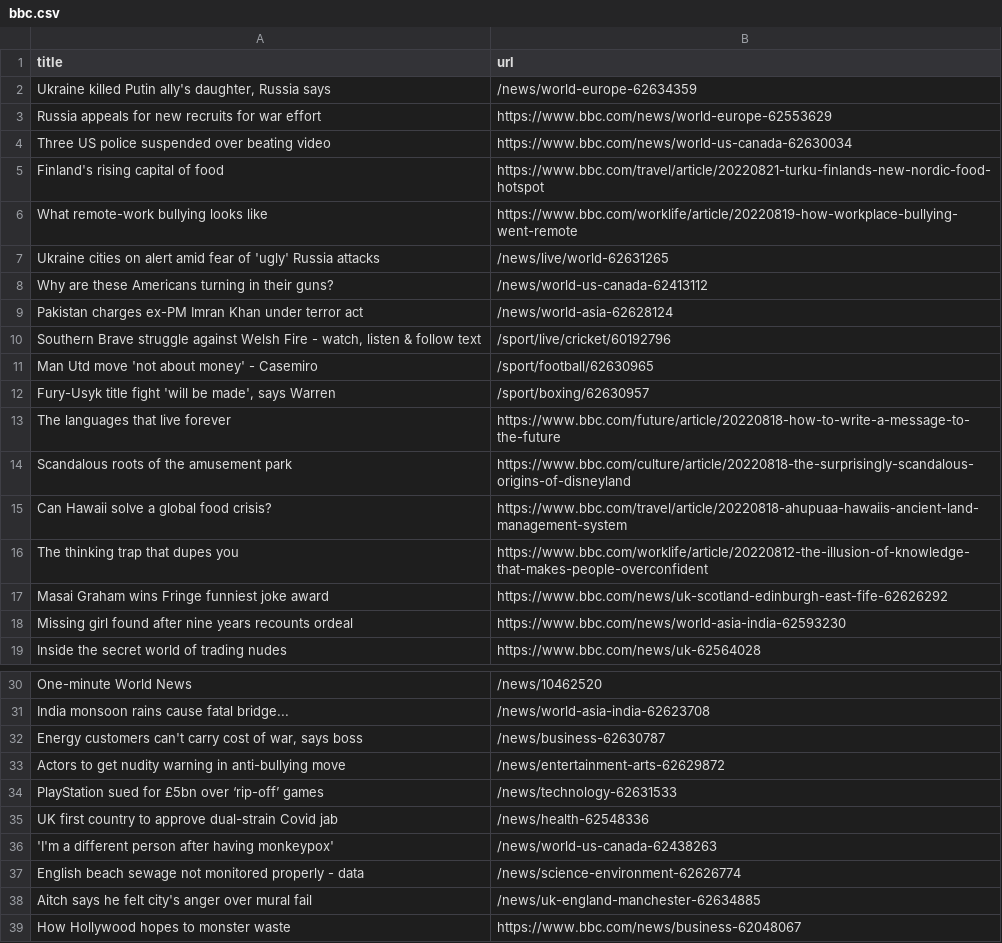
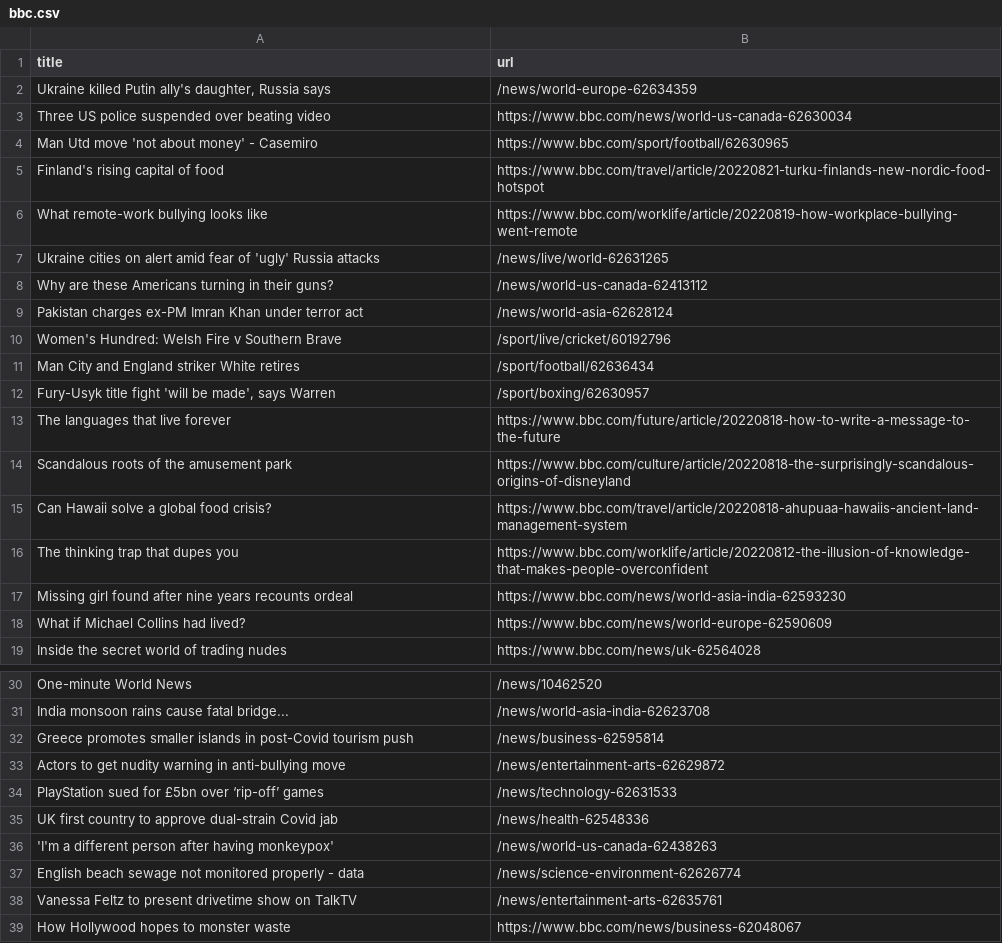
Before and after one commit to ramanshreya/automatic-scraper, a CSV file: bbc.csv, drawn as a sheet; only a part is shown, gaps mark what is left out.

```diff
--- a/bbc.csv
+++ b/bbc.csv
@@ -2,4 +2,4 @@ title,url
 "Ukraine killed Putin ally's daughter, Russia says",/news/world-europe-62634359
-Russia appeals for new recruits for war effort,https://www.bbc.com/news/world-europe-62553629
 Three US police suspended over beating video,https://www.bbc.com/news/world-us-canada-62630034
+Man Utd move 'not about money' - Casemiro,https://www.bbc.com/sport/football/62630965
 Finland's rising capital of food,https://www.bbc.com/travel/article/20220821-turku-finlands-new-nordic-food-hotspot
@@ -9,4 +9,4 @@ Why are these Americans turning in their guns?,/news/world-us-canada-62413112
 Pakistan charges ex-PM Imran Khan under terror act,/news/world-asia-62628124
-"Southern Brave struggle against Welsh Fire - watch, listen & follow text",/sport/live/cricket/60192796
-Man Utd move 'not about money' - Casemiro,/sport/football/62630965
+Women's Hundred: Welsh Fire v Southern Brave,/sport/live/cricket/60192796
+Man City and England striker White retires,/sport/football/62636434
 "Fury-Usyk title fight 'will be made', says Warren",/sport/boxing/62630957
@@ -16,4 +16,4 @@ Can Hawaii solve a global food crisis?,https://www.bbc.com/travel/article/202208
 The thinking trap that dupes you,https://www.bbc.com/worklife/article/20220812-the-illusion-of-knowledge-that-makes-people-overconfident
-Masai Graham wins Fringe funniest joke award,https://www.bbc.com/news/uk-scotland-edinburgh-east-fife-62626292
 Missing girl found after nine years recounts ordeal,https://www.bbc.com/news/world-asia-india-62593230
+What if Michael Collins had lived?,https://www.bbc.com/news/world-europe-62590609
 Inside the secret world of trading nudes,https://www.bbc.com/news/uk-62564028
@@ -31,3 +31,3 @@ One-minute World News,/news/10462520
 India monsoon rains cause fatal bridge...,/news/world-asia-india-62623708
-"Energy customers can't carry cost of war, says boss",/news/business-62630787
+Greece promotes smaller islands in post-Covid tourism push,/news/business-62595814
 Actors to get nudity warning in anti-bullying move,/news/entertainment-arts-62629872
@@ -37,3 +37,3 @@ UK first country to approve dual-strain Covid jab,/news/health-62548336
 English beach sewage not monitored properly - data,/news/science-environment-62626774
-Aitch says he felt city's anger over mural fail,/news/uk-england-manchester-62634885
+Vanessa Feltz to present drivetime show on TalkTV,/news/entertainment-arts-62635761
 How Hollywood hopes to monster waste,https://www.bbc.com/news/business-62048067
```
